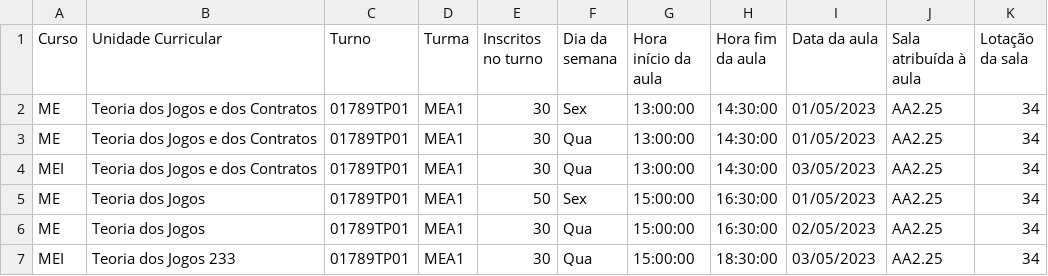
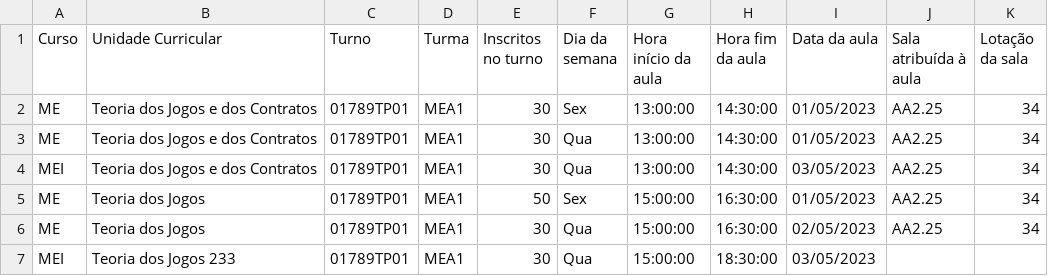
Before and after one commit to ES20232SemQuartaFeiraLEIGrupoE/ES-2023-2Sem-Quarta-Feira-LEI-GrupoE, a CSV file: SE-1.0/filesTest/horario_exemplo_1.csv (was SE-1.0/horario_exemplo_1.csv), drawn as a sheet.

```diff
--- a/SE-1.0/horario_exemplo_1.csv
+++ b/SE-1.0/filesTest/horario_exemplo_1.csv
@@ -6,2 +6,2 @@ ME;Teoria dos Jogos;01789TP01;MEA1;50;Sex;15:00:00;16:30:00;01/05/2023;AA2.25;34
 ME;Teoria dos Jogos;01789TP01;MEA1;30;Qua;15:00:00;16:30:00;02/05/2023;AA2.25;34
-MEI;Teoria dos Jogos 233;01789TP01;MEA1;30;Qua;15:00:00;18:30:00;03/05/2023;AA2.25;34
+MEI;Teoria dos Jogos 233;01789TP01;MEA1;30;Qua;15:00:00;18:30:00;03/05/2023;;
```
Also changed, not shown: 9 other files.
